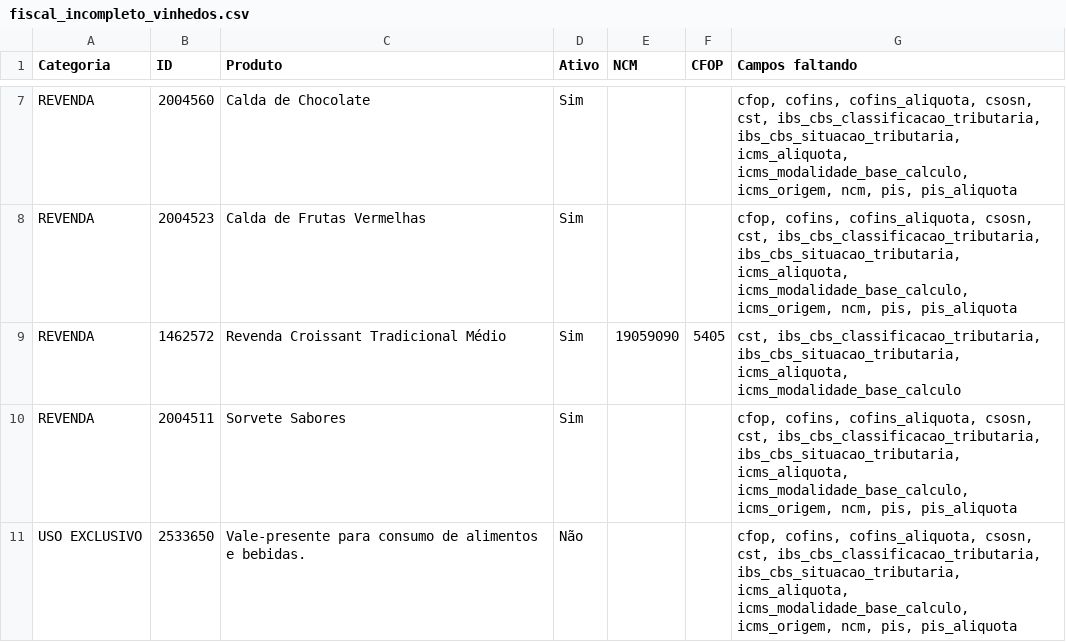
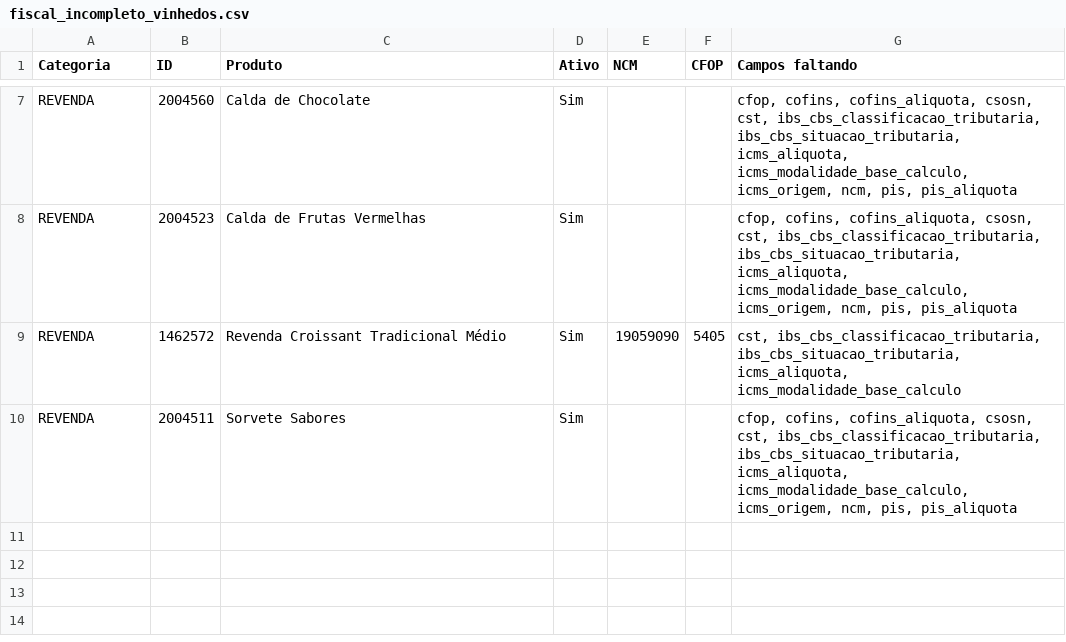
Before and after one commit to marcosozeas1975/kantine-delivery, a CSV file: fiscal_incompleto_vinhedos.csv, drawn as a sheet; only a part is shown, gaps mark what is left out; the diff names each change by its address in the sheet, - before the commit and + after, or states it on an @@ line.

```diff
--- a/fiscal_incompleto_vinhedos.csv
+++ b/fiscal_incompleto_vinhedos.csv
-row 11: USO EXCLUSIVO | 2533650 | Vale-presente para consumo de alimentos e bebidas. | Não |  |  | cfop, cofins, cofins_aliquota, csosn, cst, ibs_cbs_classificacao_tributaria, ibs_cbs_situacao_tributaria, icms_aliquota, icms_modalidade_base_calculo, icms_origem, ncm, pis, pis_aliquota
```
Also changed, not shown: fiscal_incompleto_matriz.csv.
